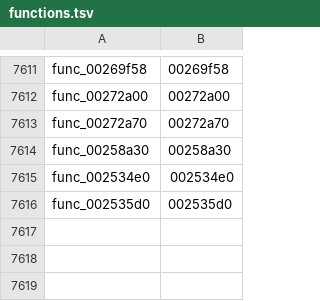
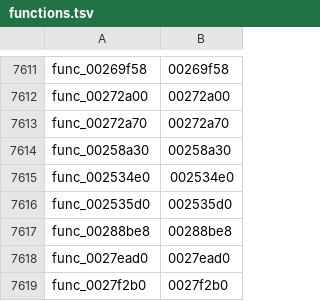
Before and after one commit to GovanifY/kh2, a TSV file: functions.tsv, drawn as a sheet; only a part is shown, gaps mark what is left out; the diff names each change by its address in the sheet, - before the commit and + after, or states it on an @@ line.

```diff
--- a/functions.tsv
+++ b/functions.tsv
+row 7617: func_00288be8 | 00288be8
+row 7618: func_0027ead0 | 0027ead0
+row 7619: func_0027f2b0 | 0027f2b0
```
Also changed, not shown: 4 other files.
